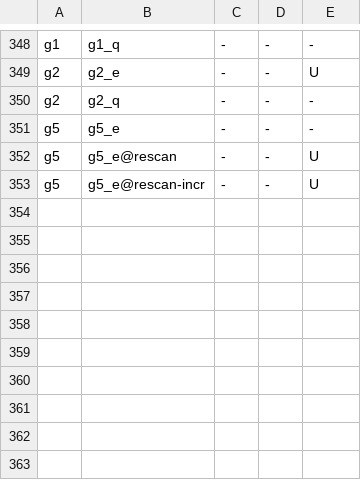
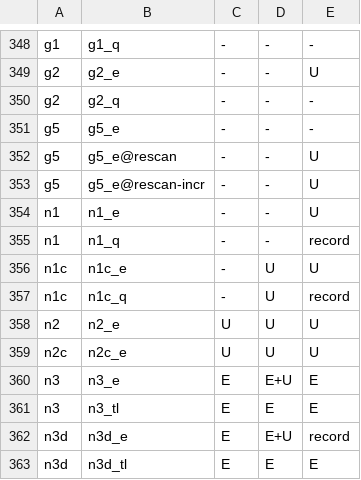
Before and after one commit to tombaldwin/candor-rust, a TSV file: soundness/cfgtwin/predict.tsv, drawn as a sheet; only a part is shown, gaps mark what is left out.

```diff
--- a/soundness/cfgtwin/predict.tsv
+++ b/soundness/cfgtwin/predict.tsv
@@ -353 +353,11 @@ g5	g5_e@rescan	-	-	U
 g5	g5_e@rescan-incr	-	-	U
+n1	n1_e	-	-	U
+n1	n1_q	-	-	record
+n1c	n1c_e	-	U	U
+n1c	n1c_q	-	U	record
+n2	n2_e	U	U	U
+n2c	n2c_e	U	U	U
+n3	n3_e	E	E+U	E
+n3	n3_tl	E	E	E
+n3d	n3d_e	E	E+U	record
+n3d	n3d_tl	E	E	E
```
Also changed, not shown: soundness/cfgtwin/expect.tsv, 51 other files.
